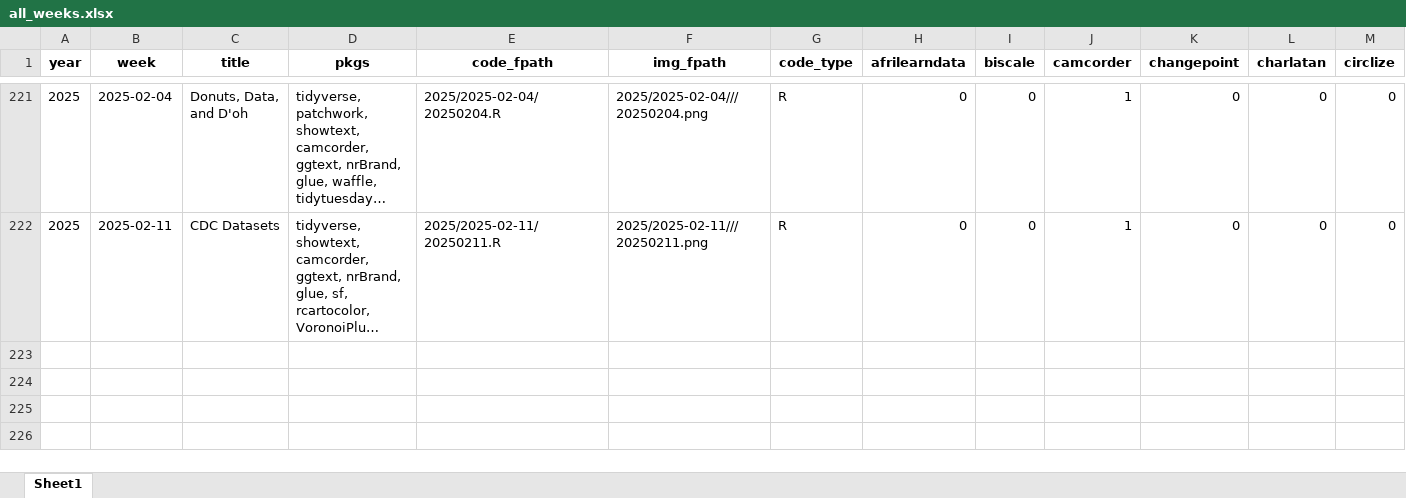
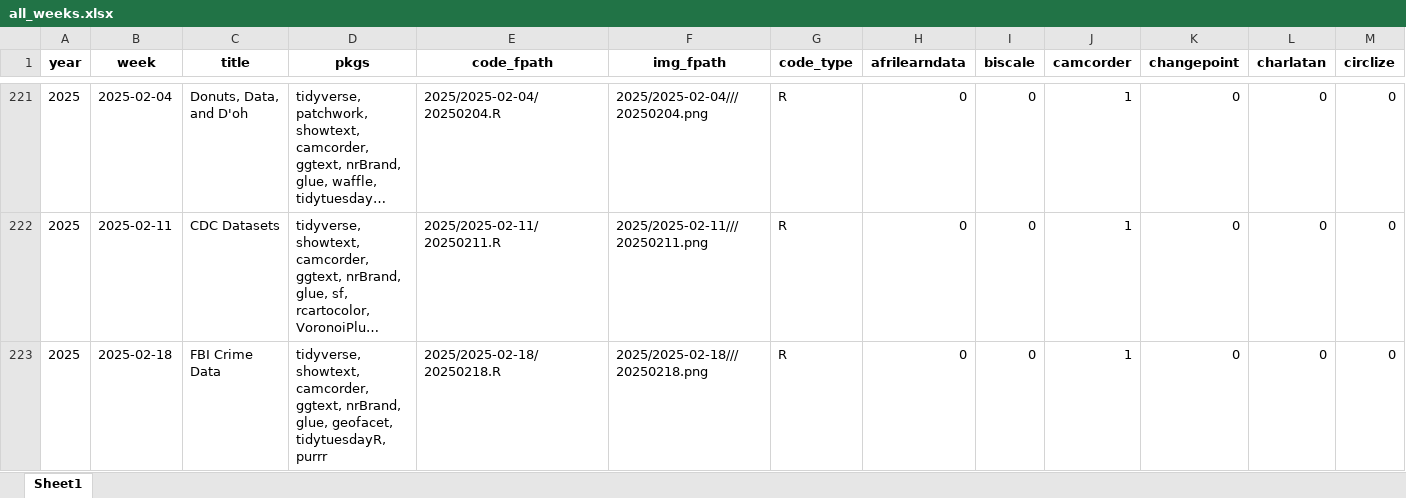
Before and after one commit to nrennie/tidytuesday, an Excel workbook: data/all_weeks.xlsx, sheet Sheet1, drawn as a sheet; only a part is shown, gaps mark what is left out; long unchanged cells end in …; values as stored, in another font and other column widths than the file's, no borders; rows hold the shown columns only; the diff names each change by its address in the sheet, - before the commit and + after, or states it on an @@ line.

```diff
--- a/data/all_weeks.xlsx (sheet Sheet1)
+++ b/data/all_weeks.xlsx (sheet Sheet1)
+row 223: 2025 | 2025-02-18 | FBI Crime Data | tidyverse, showtext, camcorder, ggtext, nrBrand, glue, geofacet, tidytuesdayR, purrr | 2025/2025-02-18/20250218.R | 2025/2025-02-18///20250218.png | R | 0 | 0 | 1 | 0 | 0 | 0
```
Also changed, not shown: 1 other file.
